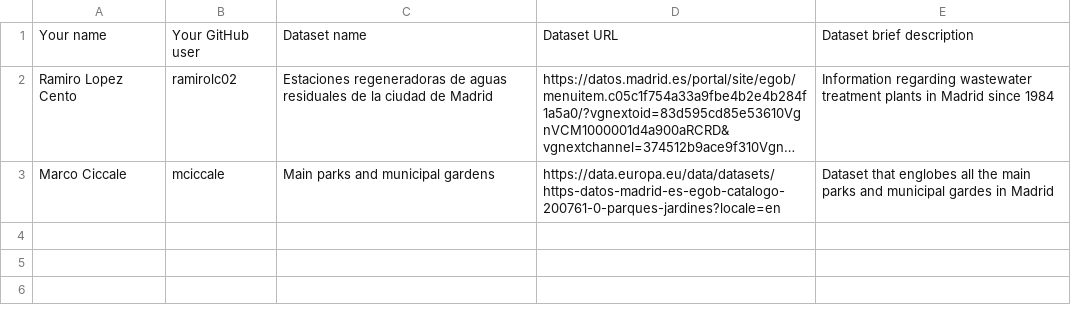
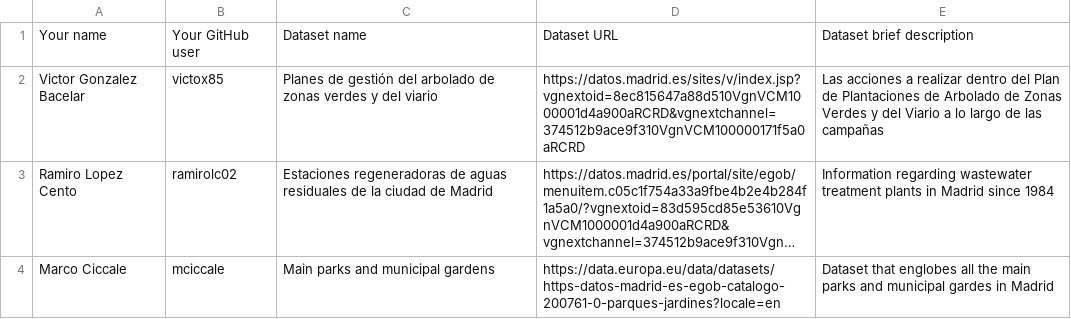
Before and after one commit to FacultadInformatica-LinkedData/Curso2023-2024, a CSV file: Assignment1/DatasetDescriptions.csv, drawn as a sheet; long unchanged cells end in …; the diff names each change by its address in the sheet, - before the commit and + after, or states it on an @@ line.

Commit message:
Update DatasetDescriptions.csv

```diff
--- a/Assignment1/DatasetDescriptions.csv
+++ b/Assignment1/DatasetDescriptions.csv
+row 2: Victor Gonzalez Bacelar | victox85 | Planes de gestión del arbolado de zonas verdes y del viario | https://datos.madrid.es/sites/v/index.jsp?vgnextoid=8ec815647a88d510VgnVCM1000001d4a900aRCRD&vgnextchannel=374512b9ace9f310VgnVCM100000171f5a0aRCRD | Las acciones a realizar dentro del Plan de Plantaciones de Arbolado de Zonas Verdes y del Viario a lo largo de las campañas
```
